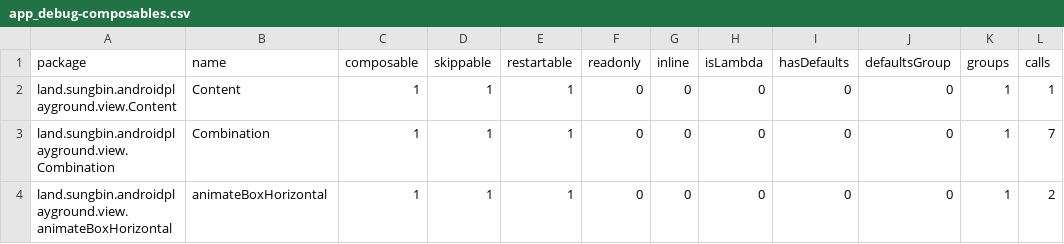
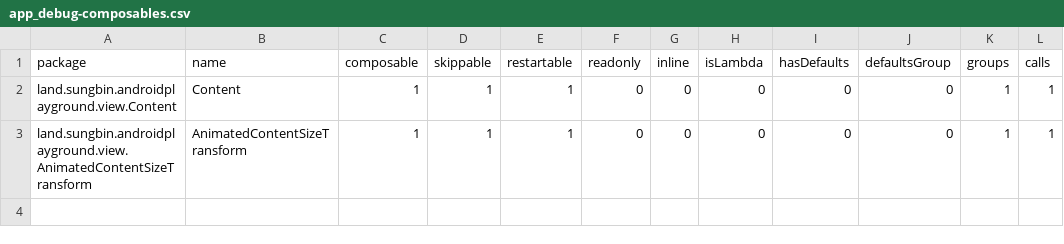
Before and after one commit to jisungbin/AndroidPlayground, a CSV file: report/compose-reports/app_debug-composables.csv, drawn as a sheet.

```diff
--- a/report/compose-reports/app_debug-composables.csv
+++ b/report/compose-reports/app_debug-composables.csv
@@ -2,3 +2,2 @@ package,name,composable,skippable,restartable,readonly,inline,isLambda,hasDefaul
 land.sungbin.androidplayground.view.Content,Content,1,1,1,0,0,0,0,0,1,1,
-land.sungbin.androidplayground.view.Combination,Combination,1,1,1,0,0,0,0,0,1,7,
-land.sungbin.androidplayground.view.animateBoxHorizontal,animateBoxHorizontal,1,1,1,0,0,0,0,0,1,2,
+land.sungbin.androidplayground.view.AnimatedContentSizeTransform,AnimatedContentSizeTransform,1,1,1,0,0,0,0,0,1,1,
```
Also changed, not shown: 3 other files.
